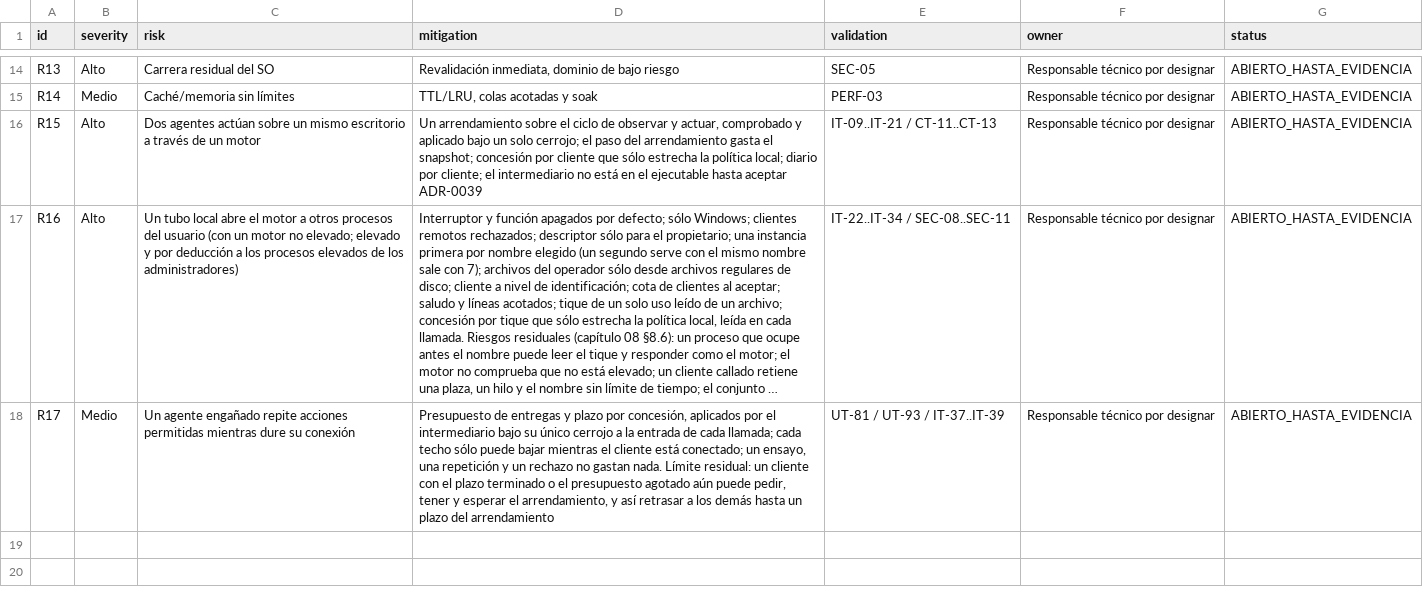
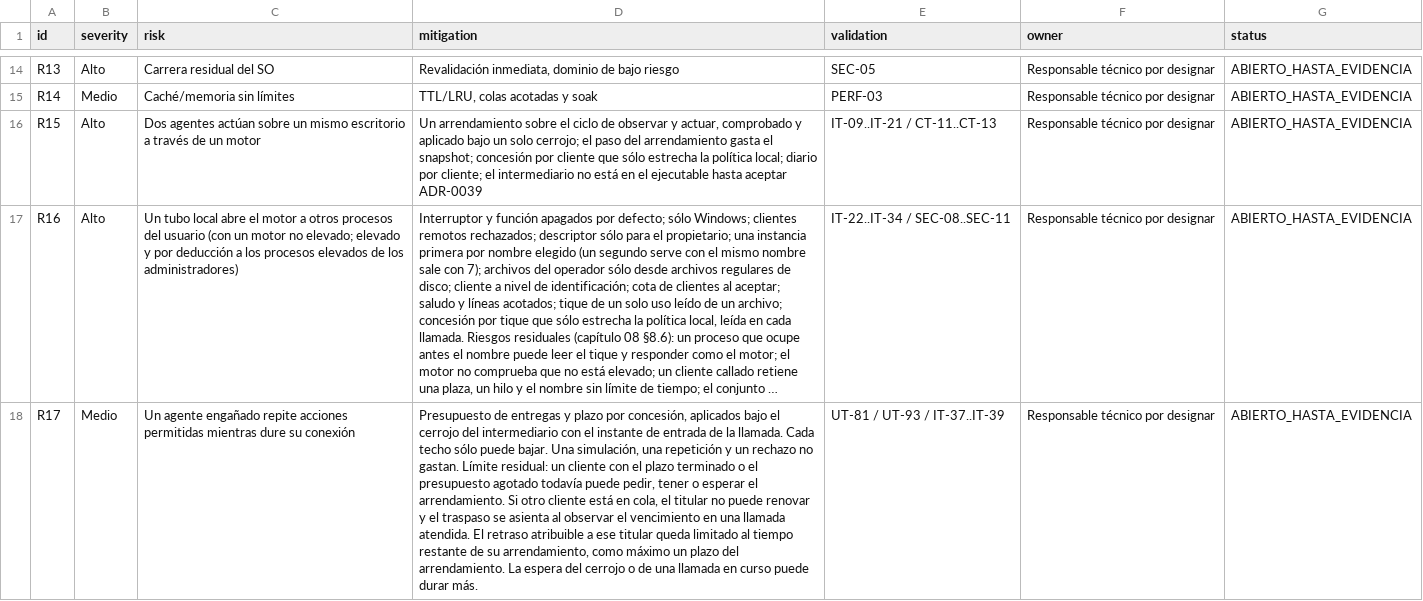
Before and after one commit to Yosoyepa/Ommatix, a CSV file: docs/thesis/matrices/riesgos.csv, drawn as a sheet; only a part is shown, gaps mark what is left out; long unchanged cells end in …; the diff names each change by its address in the sheet, - before the commit and + after, or states it on an @@ line.

```diff
--- a/docs/thesis/matrices/riesgos.csv
+++ b/docs/thesis/matrices/riesgos.csv
-D18 (mitigation): …concesión, aplicados por el intermediario bajo su único cerrojo a la entrada de cada llamada; cada techo sólo puede bajar mientras el cliente está conectado; un ensayo, una repetición y un rechazo no gastan nada. Límite residual: un cliente con el plazo terminado o el presupuesto agotado aún puede pedir, tener y esperar el arrendamiento, y así retrasar a los demás hasta un plazo del arrendamiento
+D18 (mitigation): …concesión, aplicados bajo el cerrojo del intermediario con el instante de entrada de la llamada. Cada techo sólo puede bajar. Una simulación, una repetición y un rechazo no gastan. Límite residual: un cliente con el plazo terminado o el presupuesto agotado todavía puede pedir, tener o esperar el arrendamiento. Si otro cliente está en cola, el titular no puede renovar y el traspaso se asienta al observar el vencimiento en una llamada atendida. El retraso atribuible a ese titular queda limitado al tiempo restante de su arrendamiento, como máximo un plazo del arrendamiento. La espera del cerrojo o de una llamada en curso puede durar más.
```
Also changed, not shown: docs/thesis/matrices/plan_pruebas.csv, docs/thesis/matrices/requisitos_trazabilidad.csv, 18 other files.
